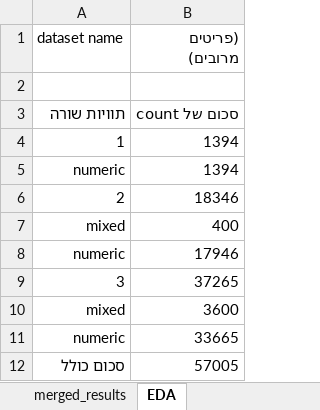
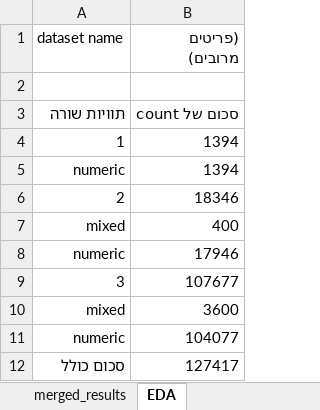
Before and after one commit to yoavzelinger/APPETITE, an Excel workbook: data/results/results_final.xlsx, sheet EDA, drawn as a sheet; values as stored, in another font and other column widths than the file's, no borders; the diff names each change by its address in the sheet, - before the commit and + after, or states it on an @@ line.

```diff
--- a/data/results/results_final.xlsx (sheet EDA)
+++ b/data/results/results_final.xlsx (sheet EDA)
-B9 ((פריטים מרובים)): 37265
+B9 ((פריטים מרובים)): 107677
-B11 ((פריטים מרובים)): 33665
+B11 ((פריטים מרובים)): 104077
-B12 ((פריטים מרובים)): 57005
+B12 ((פריטים מרובים)): 127417
```
Also changed, not shown: sheet after size X accuracy increase, sheet total wasted effort, sheet total accuracy increase, charts or pictures.
